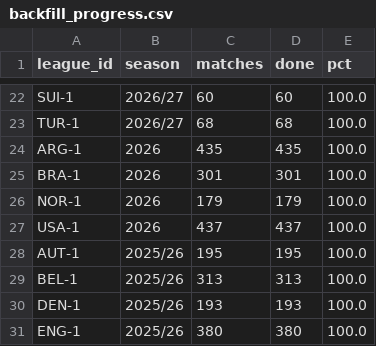
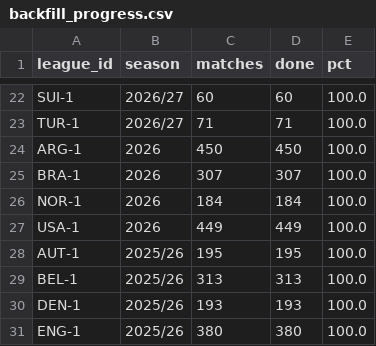
Before and after one commit to hasezer/odds-analysis, a CSV file: data/backfill_progress.csv, drawn as a sheet; only a part is shown, gaps mark what is left out; the diff covers the shown part only; the diff names each change by its address in the sheet, - before the commit and + after, or states it on an @@ line.

```diff
--- a/data/backfill_progress.csv
+++ b/data/backfill_progress.csv
-C23 (matches): 68
+C23 (matches): 71
-D23 (done): 68
+D23 (done): 71
-C24 (matches): 435
+C24 (matches): 450
-D24 (done): 435
+D24 (done): 450
-C25 (matches): 301
+C25 (matches): 307
-D25 (done): 301
+D25 (done): 307
-C26 (matches): 179
+C26 (matches): 184
-D26 (done): 179
+D26 (done): 184
-C27 (matches): 437
+C27 (matches): 449
-D27 (done): 437
+D27 (done): 449
```
Also changed, not shown: 32 edited cells elsewhere in this file, data/actions_minutes.csv, data/retry_queue.csv, 5 other files.
